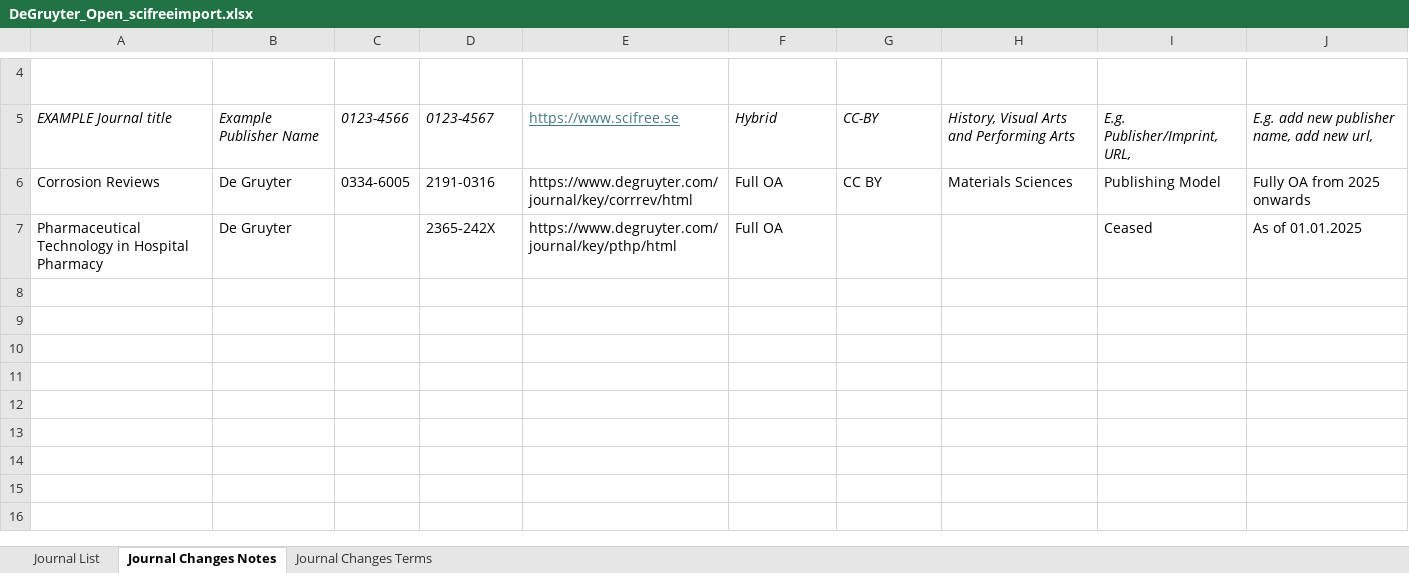
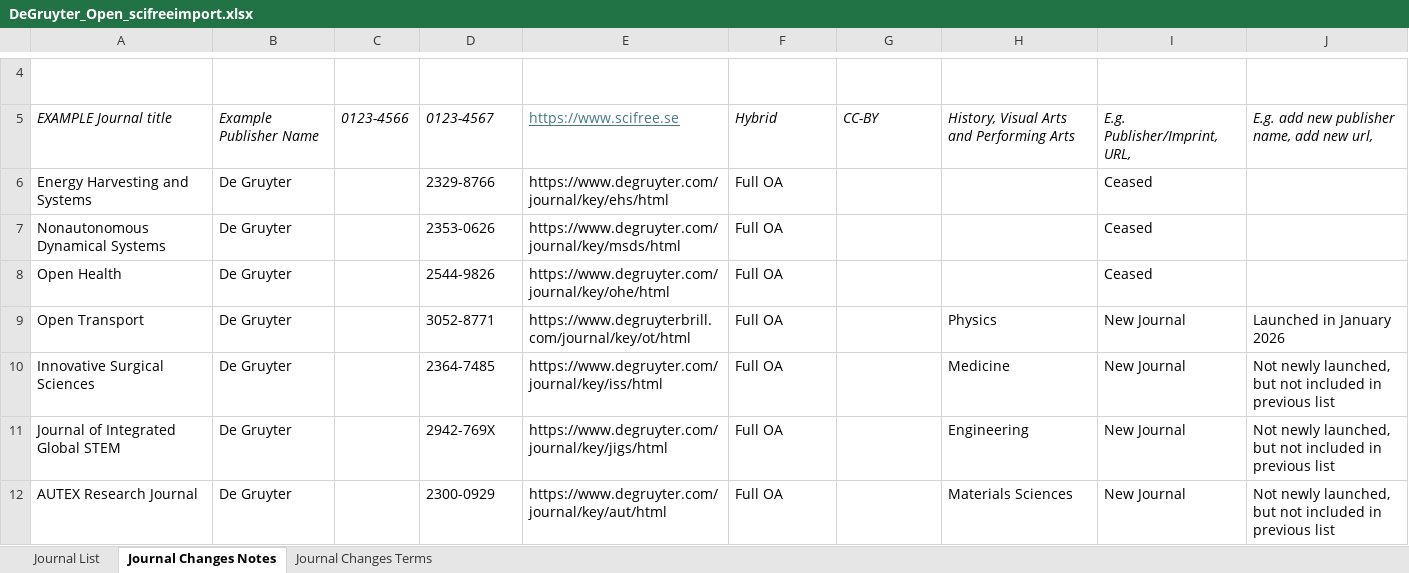
Before and after one commit to SciFreeOrg/UK-CoP, an Excel workbook: UK_CoP_TitleLists/DeGruyter_Open_scifreeimport.xlsx, sheet Journal Changes Notes, drawn as a sheet; only a part is shown, gaps mark what is left out; values as stored, in another font and other column widths than the file's, no borders; table styles not drawn; removed rows and columns are numbered as before the commit, all else as after; the diff names each change by its address in the sheet, - before the commit and + after, or states it on an @@ line.

Commit message:
DeGruyter_Open_scifreeimport 260311

```diff
--- a/UK_CoP_TitleLists/DeGruyter_Open_scifreeimport.xlsx (sheet Journal Changes Notes)
+++ b/UK_CoP_TitleLists/DeGruyter_Open_scifreeimport.xlsx (sheet Journal Changes Notes)
-row 6: Corrosion Reviews | De Gruyter | 0334-6005 | 2191-0316 | https://www.degruyter.com/journal/key/corrrev/html | Full OA | CC BY | Materials Sciences | Publishing Model | Fully OA from 2025 onwards
+row 6: Energy Harvesting and Systems | De Gruyter |  | 2329-8766 | https://www.degruyter.com/journal/key/ehs/html | Full OA |  |  | Ceased
-A7: Pharmaceutical Technology in Hospital Pharmacy
+A7: Nonautonomous Dynamical Systems
-D7: 2365-242X
+D7: 2353-0626
-E7: https://www.degruyter.com/journal/key/pthp/html
+E7: https://www.degruyter.com/journal/key/msds/html
-J7: As of 01.01.2025
+J7: (empty)
+row 8: Open Health | De Gruyter |  | 2544-9826 | https://www.degruyter.com/journal/key/ohe/html | Full OA |  |  | Ceased
+row 9: Open Transport | De Gruyter |  | 3052-8771 | https://www.degruyterbrill.com/journal/key/ot/html | Full OA |  | Physics | New Journal | Launched in January 2026
+row 10: Innovative Surgical Sciences | De Gruyter |  | 2364-7485 | https://www.degruyter.com/journal/key/iss/html | Full OA |  | Medicine | New Journal | Not newly launched, but not included in previous list
+row 11: Journal of Integrated Global STEM | De Gruyter |  | 2942-769X | https://www.degruyter.com/journal/key/jigs/html | Full OA |  | Engineering | New Journal | Not newly launched, but not included in previous list
+row 12: AUTEX Research Journal | De Gruyter |  | 2300-0929 | https://www.degruyter.com/journal/key/aut/html | Full OA |  | Materials Sciences | New Journal | Not newly launched, but not included in previous list
```
Also changed, not shown: sheet Journal List.
